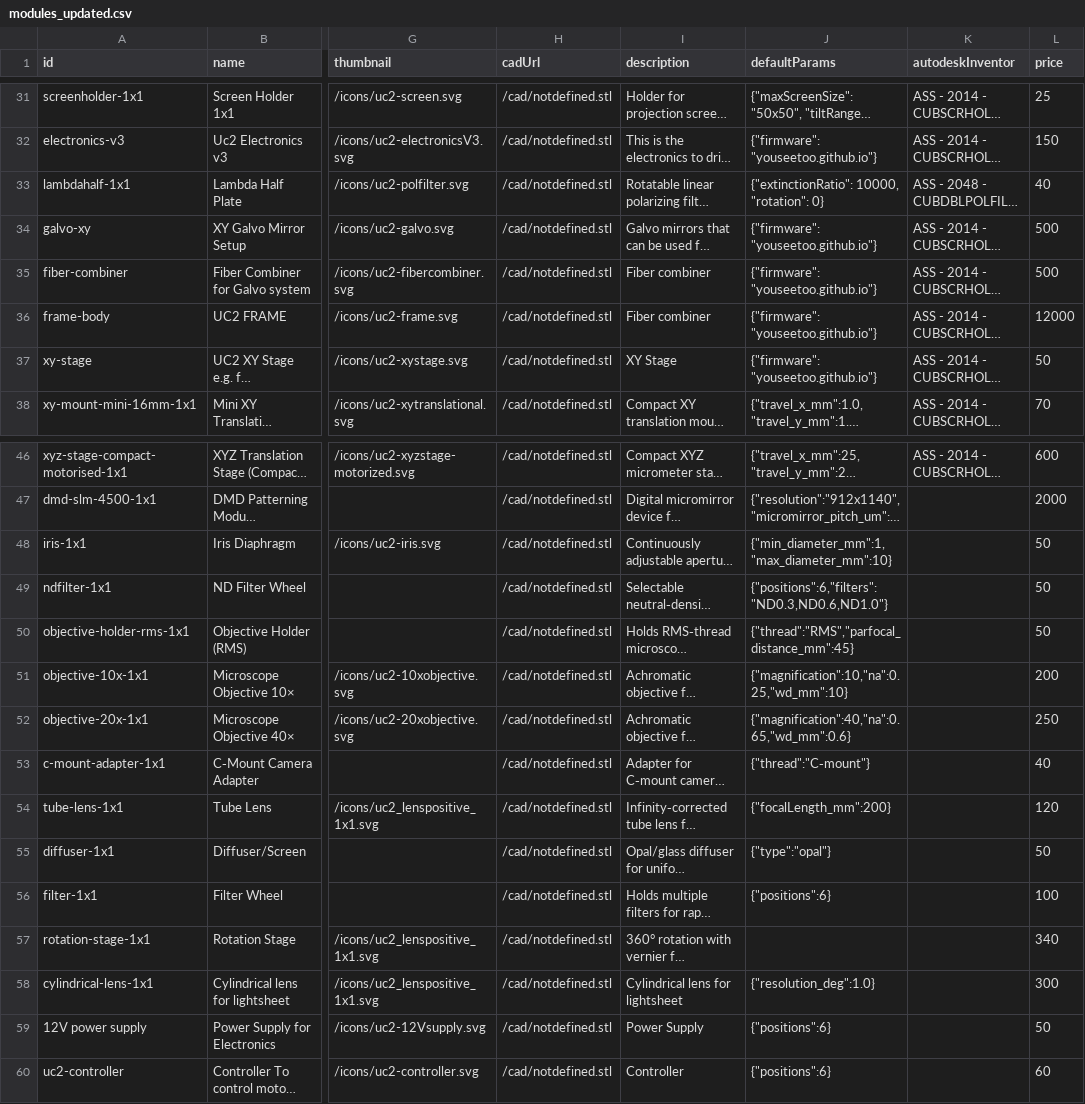
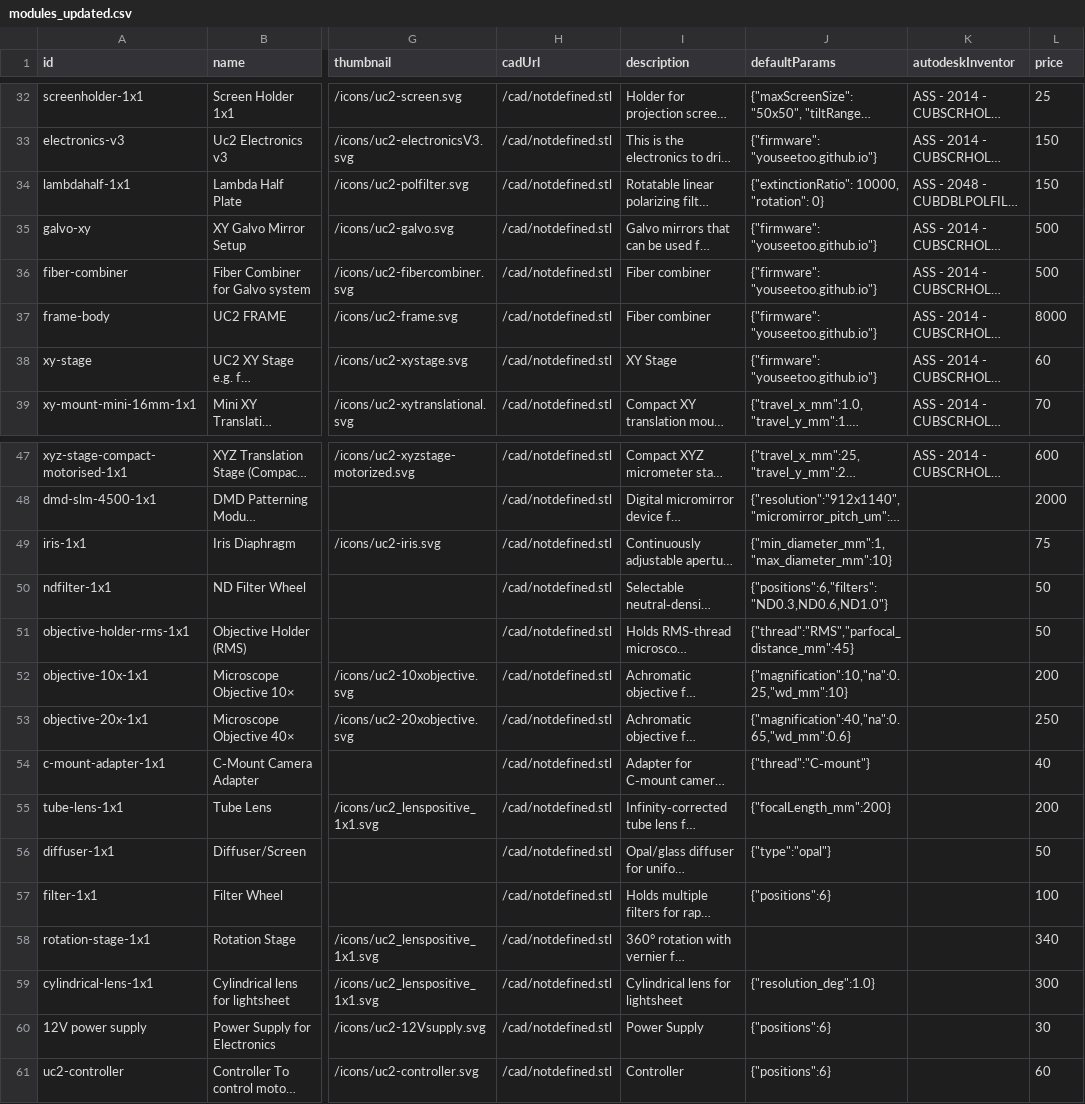
Before and after one commit to youseetoo/youseetoo.github.io, a CSV file: configurator/modules_updated.csv, drawn as a sheet; only a part is shown, gaps mark what is left out; long unchanged cells end in …; addresses are those after the commit; the diff covers the shown part only; the diff names each change by its address in the sheet, - before the commit and + after, or states it on an @@ line.

```diff
--- a/configurator/modules_updated.csv
+++ b/configurator/modules_updated.csv
-L34 (price): 40
+L34 (price): 150
-L37 (price): 12000
+L37 (price): 8000
-L38 (price): 50
+L38 (price): 60
-L49 (price): 50
+L49 (price): 75
-L55 (price): 120
+L55 (price): 200
-L60 (price): 50
+L60 (price): 30
```
Also changed, not shown: 1 added row and 20 edited cells elsewhere in this file.
